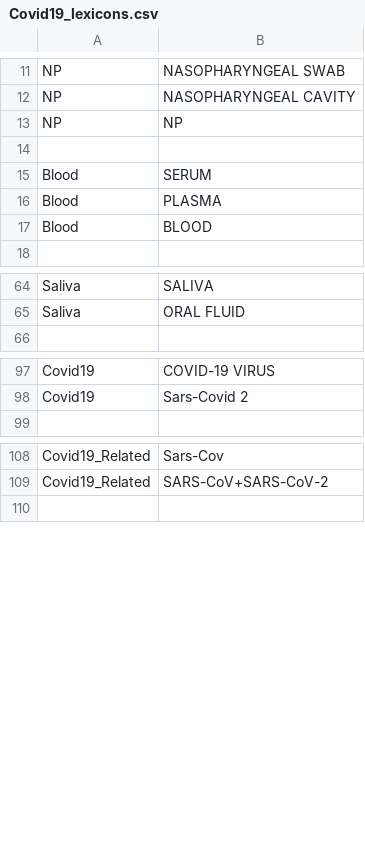
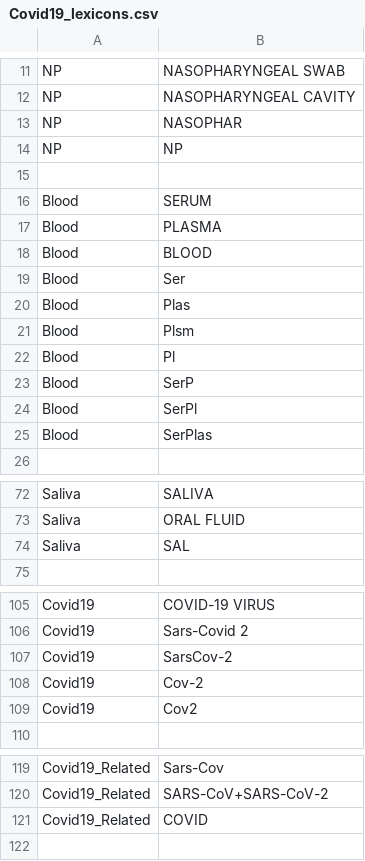
Before and after one commit to UTHealth-CCB/covid19_testnorm, a CSV file: data/Covid19_lexicons.csv, drawn as a sheet; only a part is shown, gaps mark what is left out; the diff covers the shown part only.

Commit message:
update lexicons&testkits data

```diff
--- a/data/Covid19_lexicons.csv
+++ b/data/Covid19_lexicons.csv
@@ -12,2 +12,3 @@ NP,NASOPHARYNGEAL SWAB
 NP,NASOPHARYNGEAL CAVITY
+NP,NASOPHAR
 NP,NP
@@ -17,2 +18,9 @@ Blood,PLASMA
 Blood,BLOOD
+Blood,Ser
+Blood,Plas
+Blood,Plsm
+Blood,Pl
+Blood,SerP
+Blood,SerPl
+Blood,SerPlas
 ,
@@ -65,2 +73,3 @@ Saliva,SALIVA
 Saliva,ORAL FLUID
+Saliva,SAL
 ,
@@ -98,2 +106,5 @@ Covid19,COVID-19 VIRUS
 Covid19,Sars-Covid 2
+Covid19,SarsCov-2
+Covid19,Cov-2
+Covid19,Cov2
 ,
@@ -109,2 +120,3 @@ Covid19_Related,Sars-Cov
 Covid19_Related,SARS-CoV+SARS-CoV-2
+Covid19_Related,COVID
 ,
```
Also changed, not shown: 3 added rows and 1 removed row elsewhere in this file, 1 other file.
